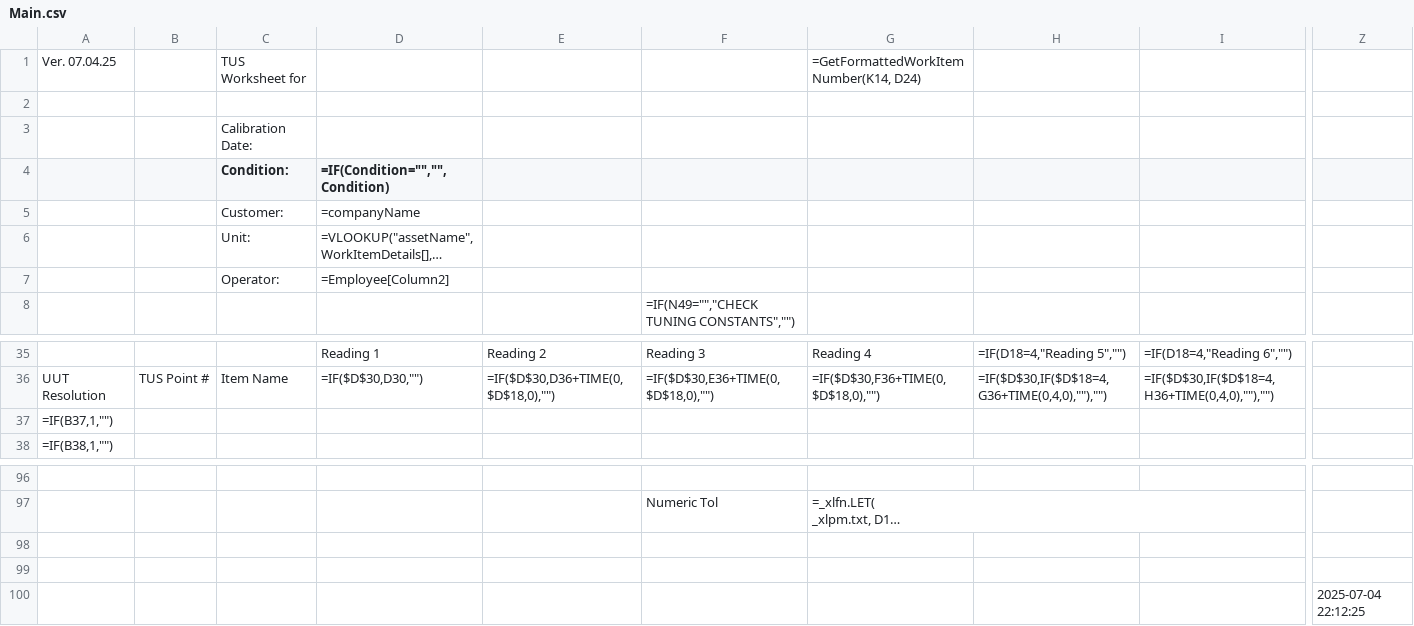
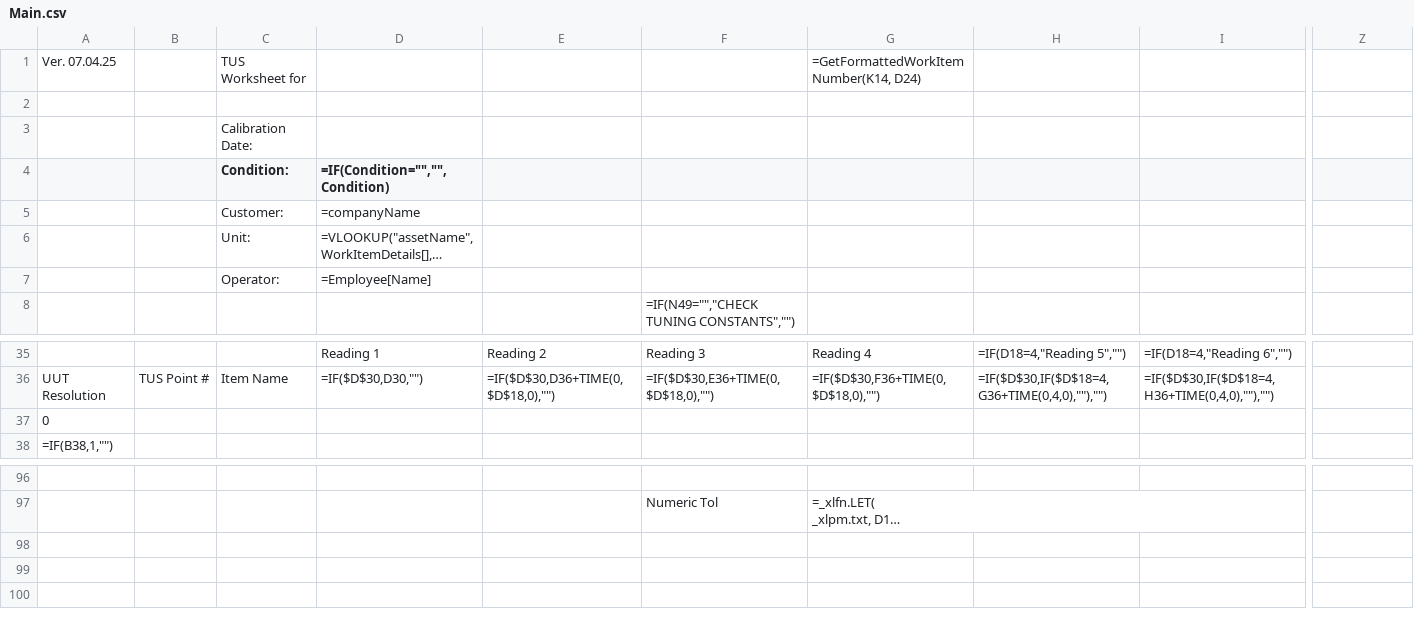
Before and after one commit to Johnson-Gage-Inspection-Inc/xl-TUS, a CSV file: exploded/New TUS (Beta)/sheets/Main.csv, drawn as a sheet; only a part is shown, gaps mark what is left out; long unchanged cells end in …; rows hold the shown columns only; the diff names each change by its address in the sheet, - before the commit and + after, or states it on an @@ line.

Commit message:
Refactor worksheet event handlers and update test data for Comparison Report

```diff
--- a/exploded/New TUS (Beta)/sheets/Main.csv
+++ b/exploded/New TUS (Beta)/sheets/Main.csv
-D7 (=IF(Condition="","",Condition)): =Employee[Column2]
+D7 (=IF(Condition="","",Condition)): =Employee[Name]
-A37: =IF(B37,1,"")
+A37: 0
-row 98: (empty)
-row 99: (empty)
-row 100:  |  |  |  |  |  |  |  |  | 2025-07-04 22:12:25
```
Also changed, not shown: 6 other files.
